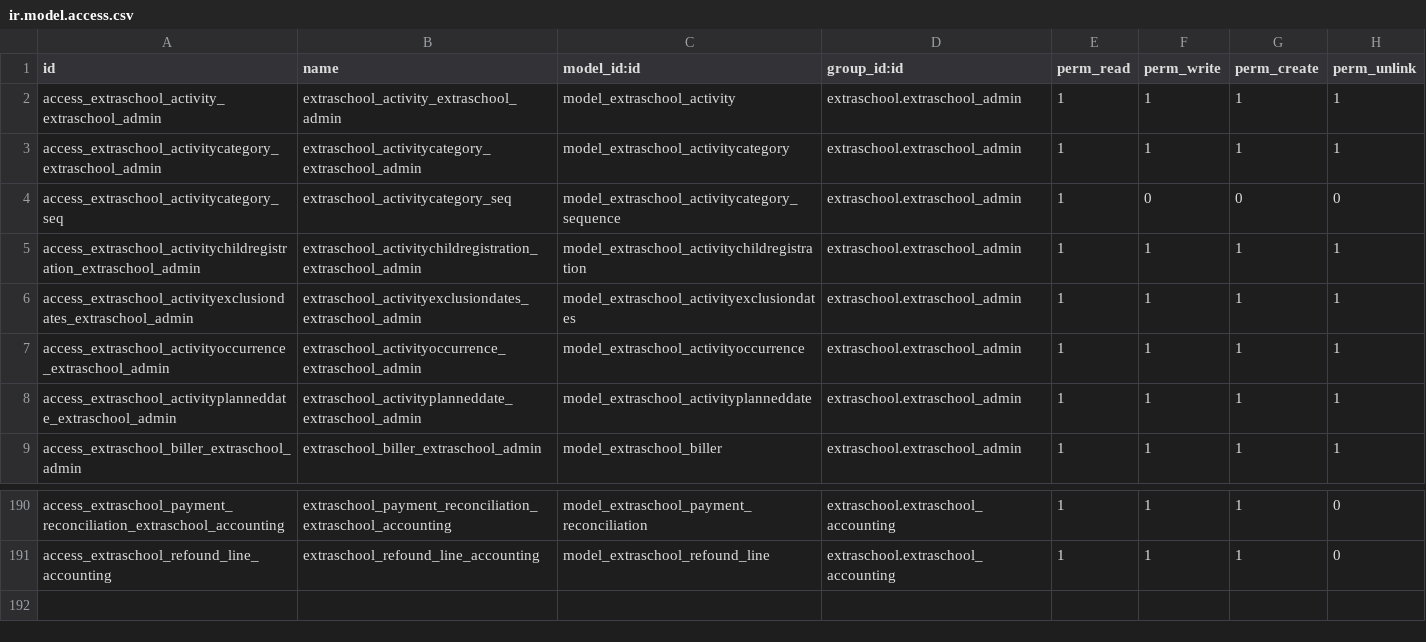
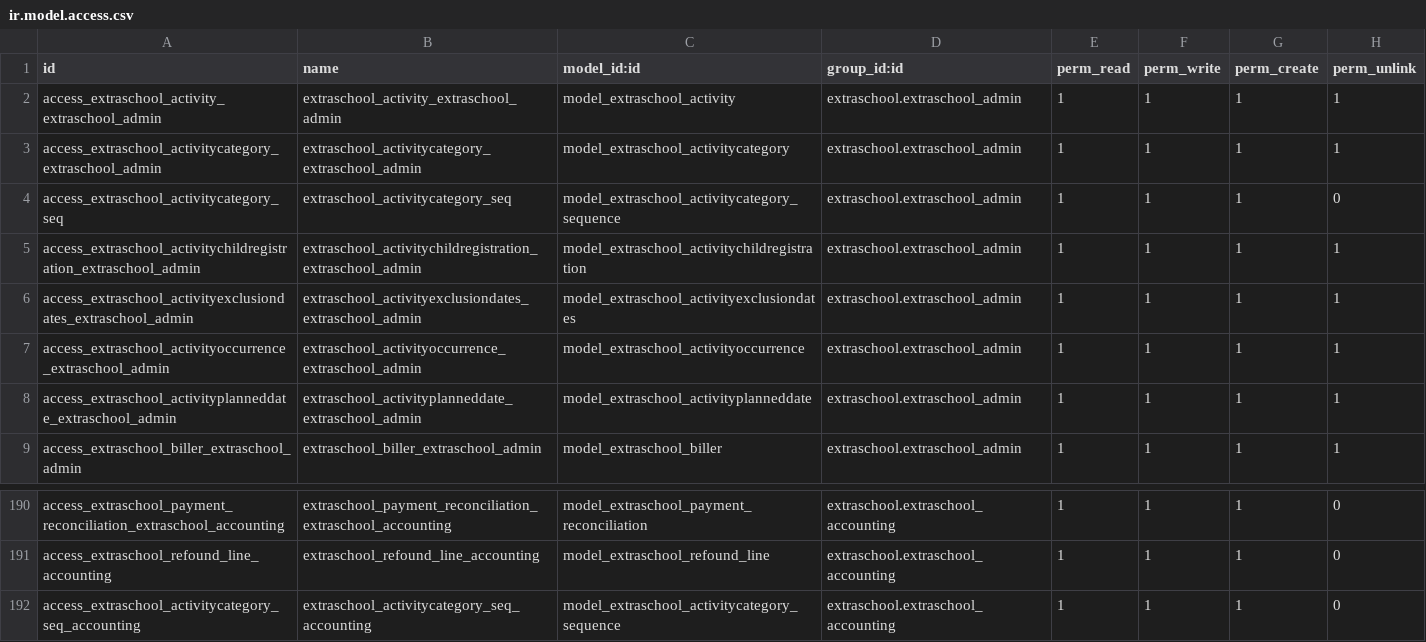
Before and after one commit to IMIO/extraschool, a CSV file: security/ir.model.access.csv, drawn as a sheet; only a part is shown, gaps mark what is left out.

Commit message:
add sec rules on activity categ seq

```diff
--- a/security/ir.model.access.csv
+++ b/security/ir.model.access.csv
@@ -3,3 +3,3 @@ access_extraschool_activity_extraschool_admin,extraschool_activity_extraschool_a
 access_extraschool_activitycategory_extraschool_admin,extraschool_activitycategory_extraschool_admin,model_extraschool_activitycategory,extraschool.extraschool_admin,1,1,1,1
-access_extraschool_activitycategory_seq,extraschool_activitycategory_seq,model_extraschool_activitycategory_sequence,extraschool.extraschool_admin,1,0,0,0
+access_extraschool_activitycategory_seq,extraschool_activitycategory_seq,model_extraschool_activitycategory_sequence,extraschool.extraschool_admin,1,1,1,0
 access_extraschool_activitychildregistration_extraschool_admin,extraschool_activitychildregistration_extraschool_admin,model_extraschool_activitychildregistration,extraschool.extraschool_admin,1,1,1,1
@@ -191 +191,2 @@ access_extraschool_payment_reconciliation_extraschool_accounting,extraschool_pay
 access_extraschool_refound_line_accounting,extraschool_refound_line_accounting,model_extraschool_refound_line,extraschool.extraschool_accounting,1,1,1,0
+access_extraschool_activitycategory_seq_accounting,extraschool_activitycategory_seq_accounting,model_extraschool_activitycategory_sequence,extraschool.extraschool_accounting,1,1,1,0
```
